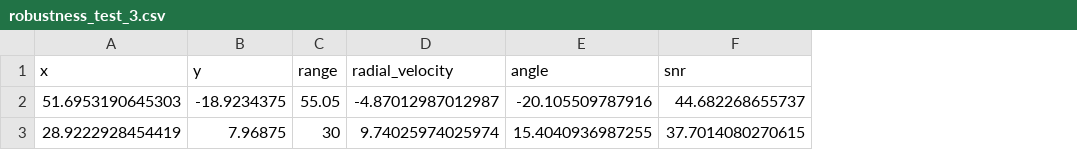
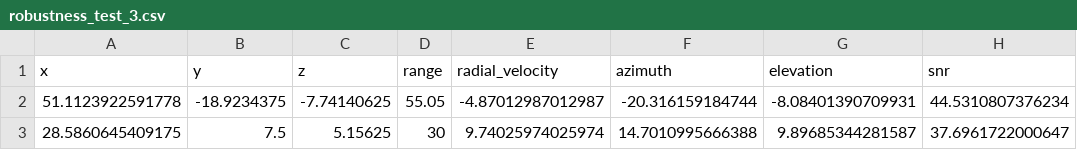
Before and after one commit to minoverse/matlab_fmcw_pointcloud, a CSV file: output/robustness_test_3.csv, drawn as a sheet; removed rows and columns are numbered as before the commit, all else as after; the diff names each change by its address in the sheet, - before the commit and + after, or states it on an @@ line.

```diff
--- a/output/robustness_test_3.csv
+++ b/output/robustness_test_3.csv
+column C (z), row 2: -7.74140625
-column E (angle), row 2: -20.105509787916
+column F (azimuth), row 2: -20.316159184744
+column G (elevation), row 2: -8.08401390709931
-A2 (x): 51.6953190645303
+A2 (x): 51.1123922591778
-H2 (snr): 44.682268655737
+H2 (snr): 44.5310807376234
-row 3: 28.9222928454419 | 7.96875 | 30 | 9.74025974025974 | 15.4040936987255 | 37.7014080270615
+row 3: 28.5860645409175 | 7.5 | 5.15625 | 30 | 9.74025974025974 | 14.7010995666388 | 9.89685344281587 | 37.6961722000647
```
Also changed, not shown: output/pointcloud.csv, output/robustness_test_2.csv, 22 other files.
